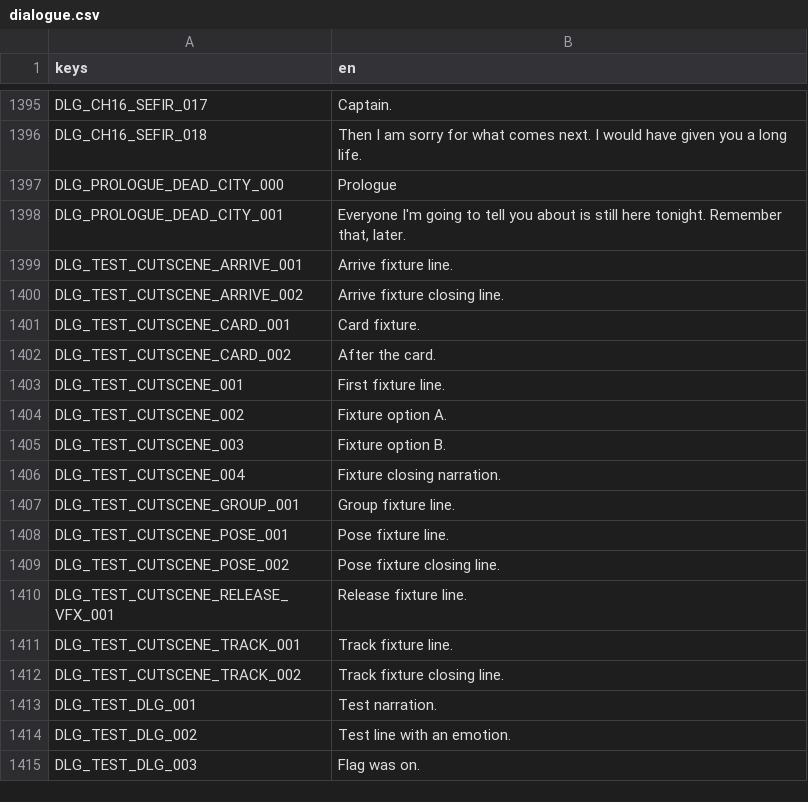
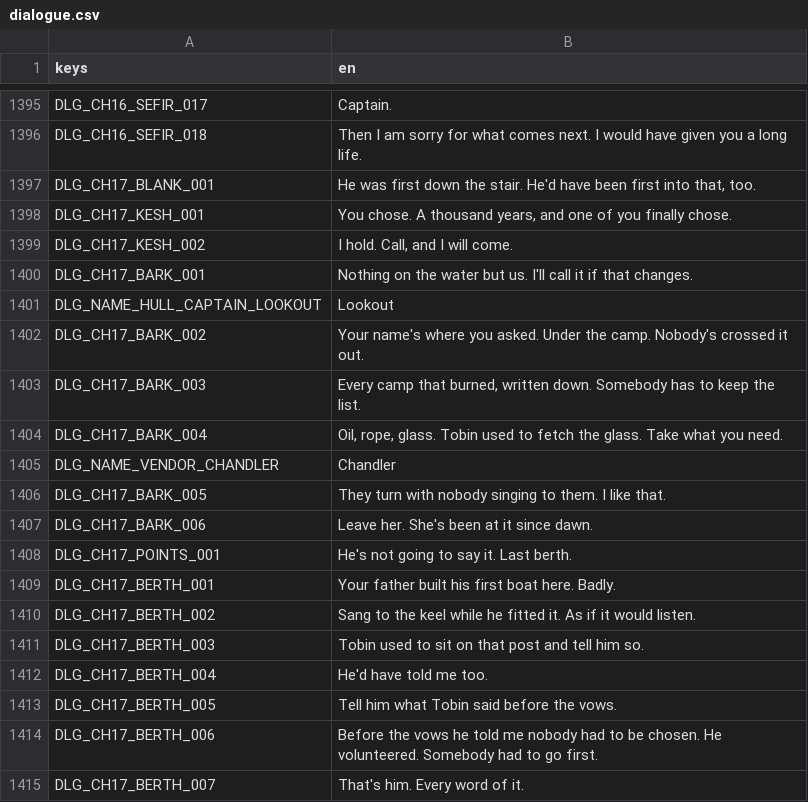
Before and after one commit to LeviticusFigglebottom/ClaudalFantasyX, a CSV file: game/data/loc/dialogue.csv, drawn as a sheet; only a part is shown, gaps mark what is left out; the shorter side is filled out with more unchanged rows; the diff covers the shown part only.

```diff
--- a/game/data/loc/dialogue.csv
+++ b/game/data/loc/dialogue.csv
@@ -1396 +1396,20 @@ DLG_CH16_SEFIR_017,Captain.
 DLG_CH16_SEFIR_018,Then I am sorry for what comes next. I would have given you a long life.
+DLG_CH17_BLANK_001,"He was first down the stair. He'd have been first into that, too."
+DLG_CH17_KESH_001,"You chose. A thousand years, and one of you finally chose."
+DLG_CH17_KESH_002,"I hold. Call, and I will come."
+DLG_CH17_BARK_001,Nothing on the water but us. I'll call it if that changes.
+DLG_NAME_HULL_CAPTAIN_LOOKOUT,Lookout
+DLG_CH17_BARK_002,Your name's where you asked. Under the camp. Nobody's crossed it out.
+DLG_CH17_BARK_003,"Every camp that burned, written down. Somebody has to keep the list."
+DLG_CH17_BARK_004,"Oil, rope, glass. Tobin used to fetch the glass. Take what you need."
+DLG_NAME_VENDOR_CHANDLER,Chandler
+DLG_CH17_BARK_005,They turn with nobody singing to them. I like that.
+DLG_CH17_BARK_006,Leave her. She's been at it since dawn.
+DLG_CH17_POINTS_001,He's not going to say it. Last berth.
+DLG_CH17_BERTH_001,Your father built his first boat here. Badly.
+DLG_CH17_BERTH_002,Sang to the keel while he fitted it. As if it would listen.
+DLG_CH17_BERTH_003,Tobin used to sit on that post and tell him so.
+DLG_CH17_BERTH_004,He'd have told me too.
+DLG_CH17_BERTH_005,Tell him what Tobin said before the vows.
+DLG_CH17_BERTH_006,Before the vows he told me nobody had to be chosen. He volunteered. Somebody had to go first.
+DLG_CH17_BERTH_007,That's him. Every word of it.
```
Also changed, not shown: 51 added rows elsewhere in this file, game/data/dialogue/compiled/translator_notes.tsv, 35 other files.
